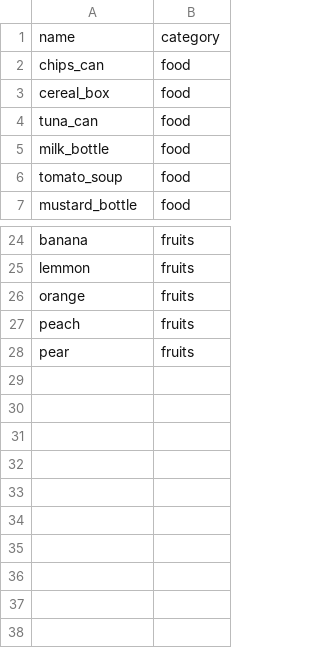
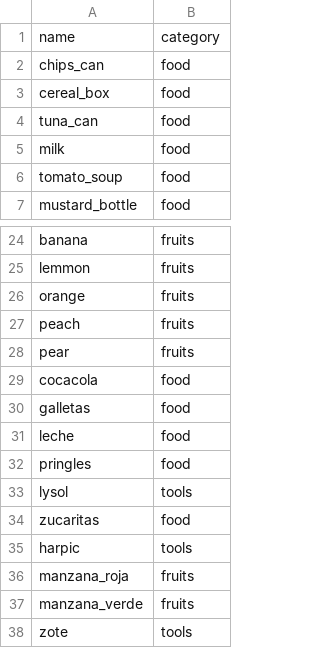
Before and after one commit to RoBorregos/home-hri, a CSV file: nlp/Embeddings analysis/dataframes/items.csv, drawn as a sheet; only a part is shown, gaps mark what is left out.

Commit message:
items dataset

```diff
--- a/nlp/Embeddings analysis/dataframes/items.csv
+++ b/nlp/Embeddings analysis/dataframes/items.csv
@@ -4,3 +4,3 @@ cereal_box,food
 tuna_can,food
-milk_bottle,food
+milk,food
 tomato_soup,food
@@ -28 +28,11 @@ peach,fruits
 pear,fruits
+cocacola,food
+galletas,food
+leche,food
+pringles,food
+lysol,tools
+zucaritas,food
+harpic,tools
+manzana_roja,fruits
+manzana_verde,fruits
+zote,tools
```
